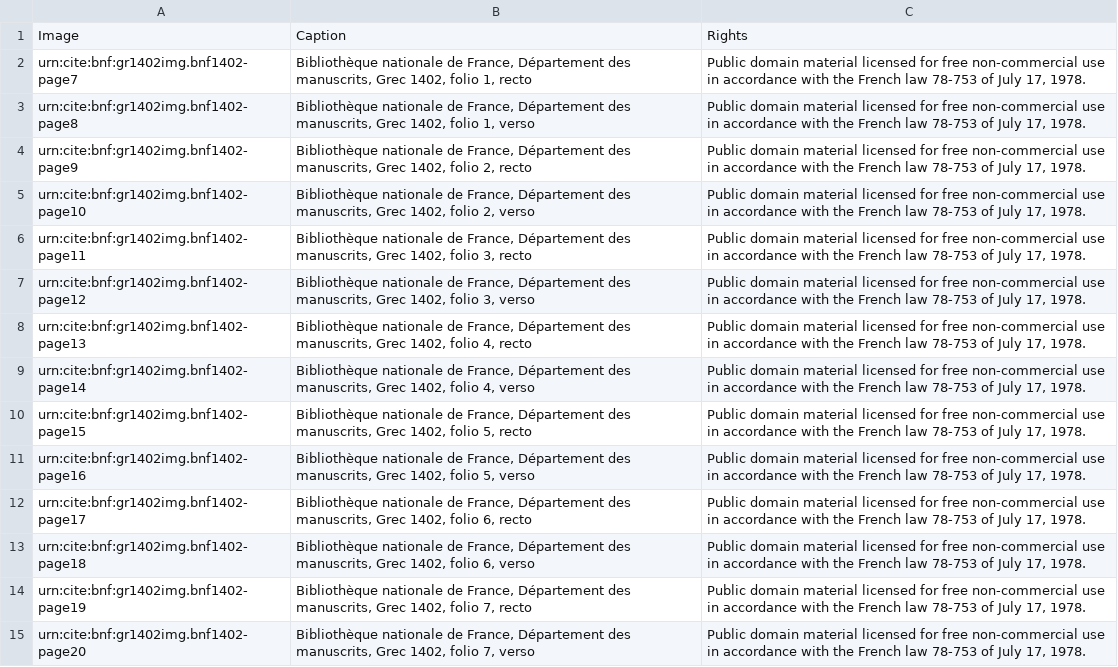
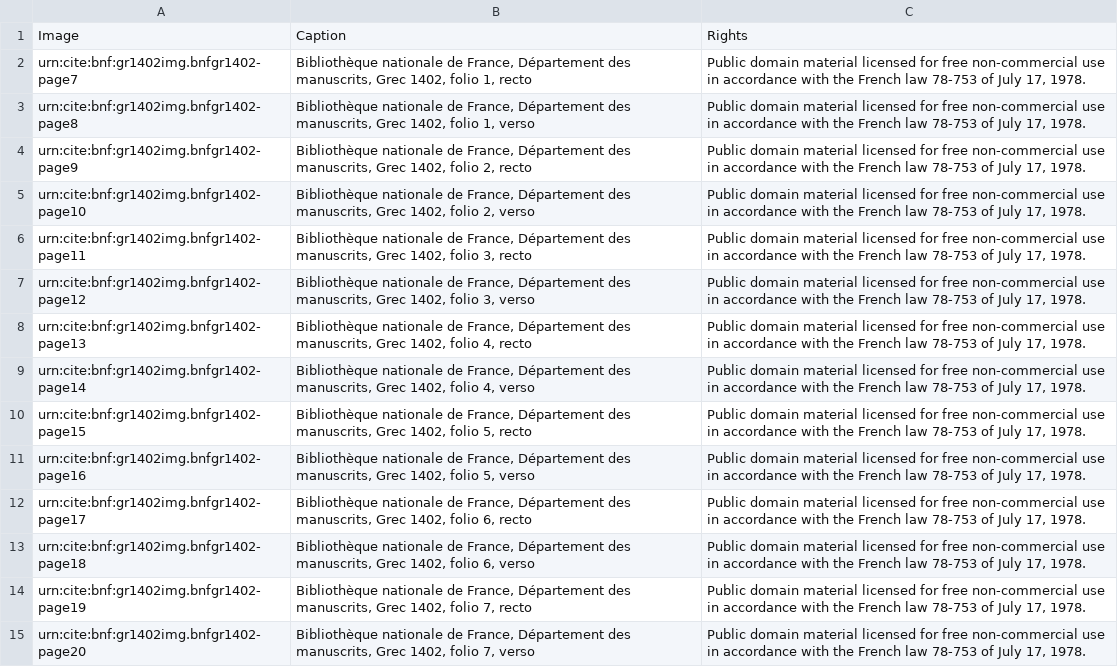
Before and after one commit to openmss/mss, a CSV file: collections/greek/bnf1402img.csv, drawn as a sheet; only a part is shown; the diff covers the shown part only; the diff names each change by its address in the sheet, - before the commit and + after, or states it on an @@ line.

Commit message:
Correct URNs.

```diff
--- a/collections/greek/bnf1402img.csv
+++ b/collections/greek/bnf1402img.csv
-A2: urn:cite:bnf:gr1402img.bnf1402-page7
+A2: urn:cite:bnf:gr1402img.bnfgr1402-page7
-A3: urn:cite:bnf:gr1402img.bnf1402-page8
+A3: urn:cite:bnf:gr1402img.bnfgr1402-page8
-A4: urn:cite:bnf:gr1402img.bnf1402-page9
+A4: urn:cite:bnf:gr1402img.bnfgr1402-page9
-A5: urn:cite:bnf:gr1402img.bnf1402-page10
+A5: urn:cite:bnf:gr1402img.bnfgr1402-page10
-A6: urn:cite:bnf:gr1402img.bnf1402-page11
+A6: urn:cite:bnf:gr1402img.bnfgr1402-page11
-A7: urn:cite:bnf:gr1402img.bnf1402-page12
+A7: urn:cite:bnf:gr1402img.bnfgr1402-page12
-A8: urn:cite:bnf:gr1402img.bnf1402-page13
+A8: urn:cite:bnf:gr1402img.bnfgr1402-page13
-A9: urn:cite:bnf:gr1402img.bnf1402-page14
+A9: urn:cite:bnf:gr1402img.bnfgr1402-page14
-A10: urn:cite:bnf:gr1402img.bnf1402-page15
+A10: urn:cite:bnf:gr1402img.bnfgr1402-page15
-A11: urn:cite:bnf:gr1402img.bnf1402-page16
+A11: urn:cite:bnf:gr1402img.bnfgr1402-page16
-A12: urn:cite:bnf:gr1402img.bnf1402-page17
+A12: urn:cite:bnf:gr1402img.bnfgr1402-page17
-A13: urn:cite:bnf:gr1402img.bnf1402-page18
+A13: urn:cite:bnf:gr1402img.bnfgr1402-page18
-A14: urn:cite:bnf:gr1402img.bnf1402-page19
+A14: urn:cite:bnf:gr1402img.bnfgr1402-page19
-A15: urn:cite:bnf:gr1402img.bnf1402-page20
+A15: urn:cite:bnf:gr1402img.bnfgr1402-page20
```
Also changed, not shown: 127 edited cells elsewhere in this file.
